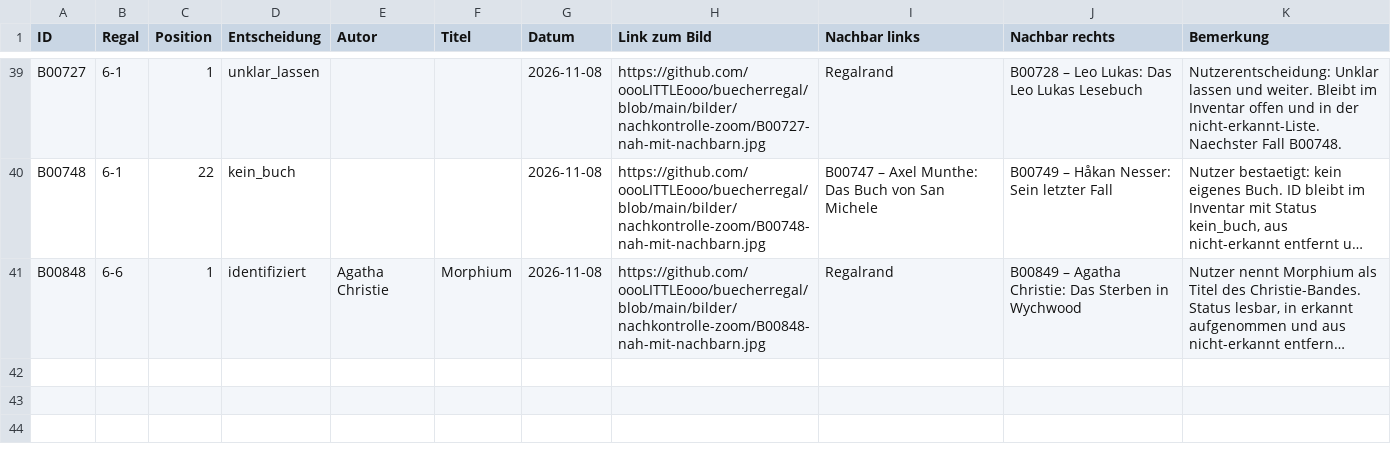
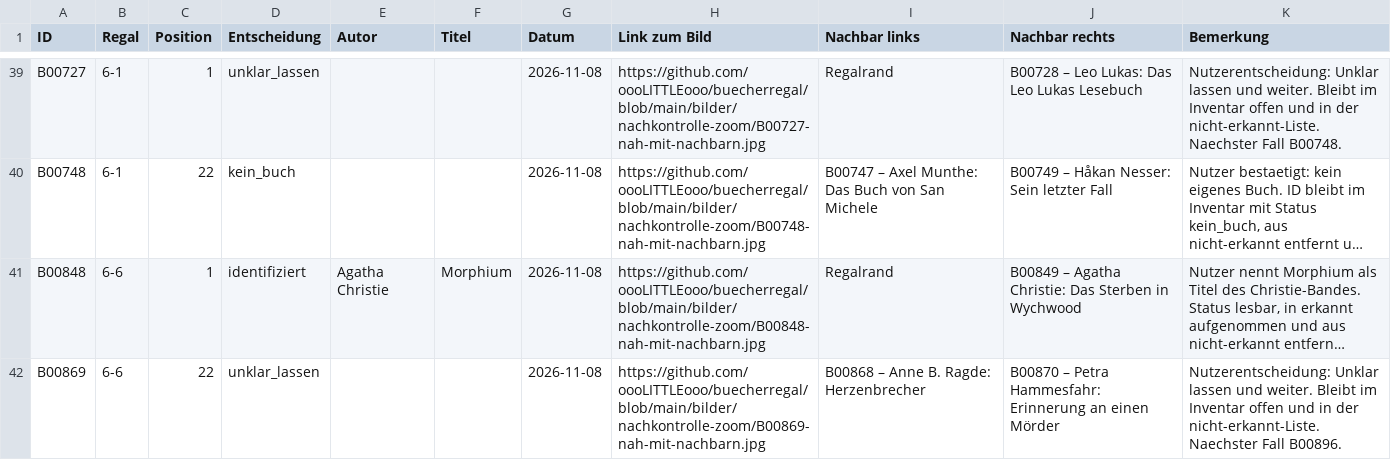
Before and after one commit to oooLITTLEooo/buecherregal, a CSV file: daten/nachkontrolle/entscheidungen.csv, drawn as a sheet; only a part is shown, gaps mark what is left out; long unchanged cells end in …; the diff names each change by its address in the sheet, - before the commit and + after, or states it on an @@ line.

Commit message:
Nachkontrolle B00869 unklar lassen, weiter mit B00896

```diff
--- a/daten/nachkontrolle/entscheidungen.csv
+++ b/daten/nachkontrolle/entscheidungen.csv
+row 42: B00869 | 6-6 | 22 | unklar_lassen |  |  | 2026-11-08 | https://github.com/oooLITTLEooo/buecherregal/blob/main/bilder/nachkontrolle-zoom/B00869-nah-mit-nachbarn.jpg | B00868 – Anne B. Ragde: Herzenbrecher | B00870 – Petra Hammesfahr: Erinnerung an einen Mörder | Nutzerentscheidung: Unklar lassen und weiter. Bleibt im Inventar offen und in der nicht-erkannt-Liste. Naechster Fall B00896.
```
